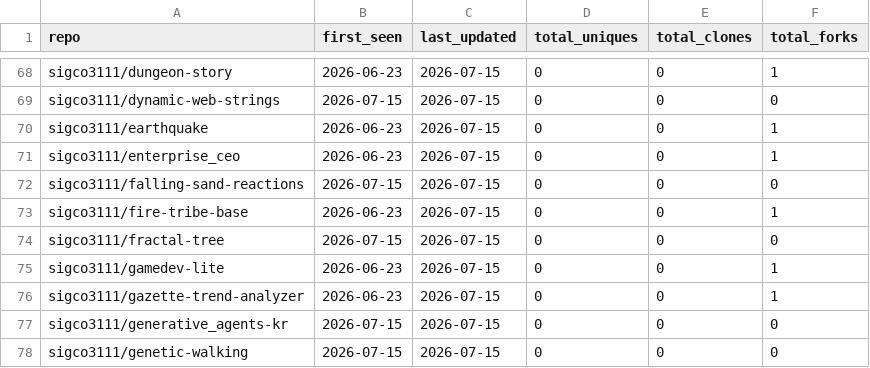
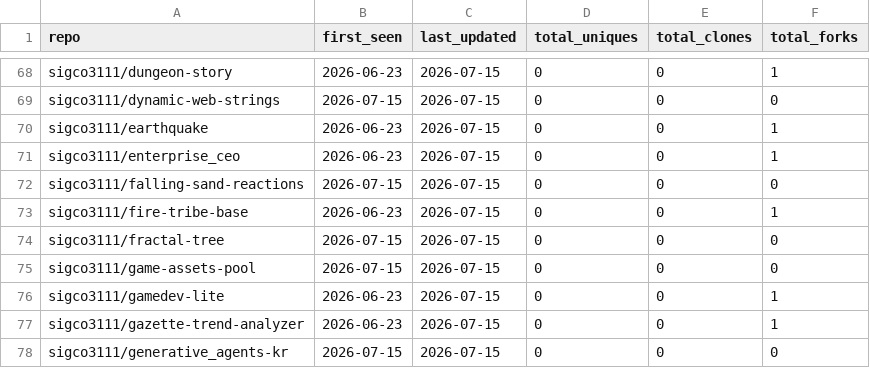
Before and after one commit to sigco3111/Repolis, a CSV file: data/logs/_cumulative.csv, drawn as a sheet; only a part is shown, gaps mark what is left out; the shorter side is filled out with more unchanged rows.

```diff
--- a/data/logs/_cumulative.csv
+++ b/data/logs/_cumulative.csv
@@ -74,2 +74,3 @@ sigco3111/fire-tribe-base,2026-06-23,2026-07-15,0,0,1
 sigco3111/fractal-tree,2026-07-15,2026-07-15,0,0,0
+sigco3111/game-assets-pool,2026-07-15,2026-07-15,0,0,0
 sigco3111/gamedev-lite,2026-06-23,2026-07-15,0,0,1
```
